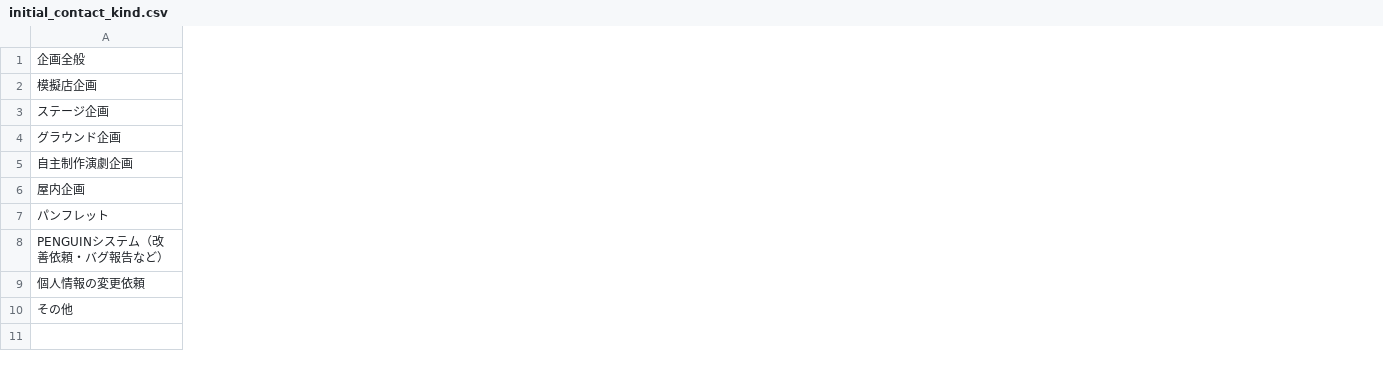
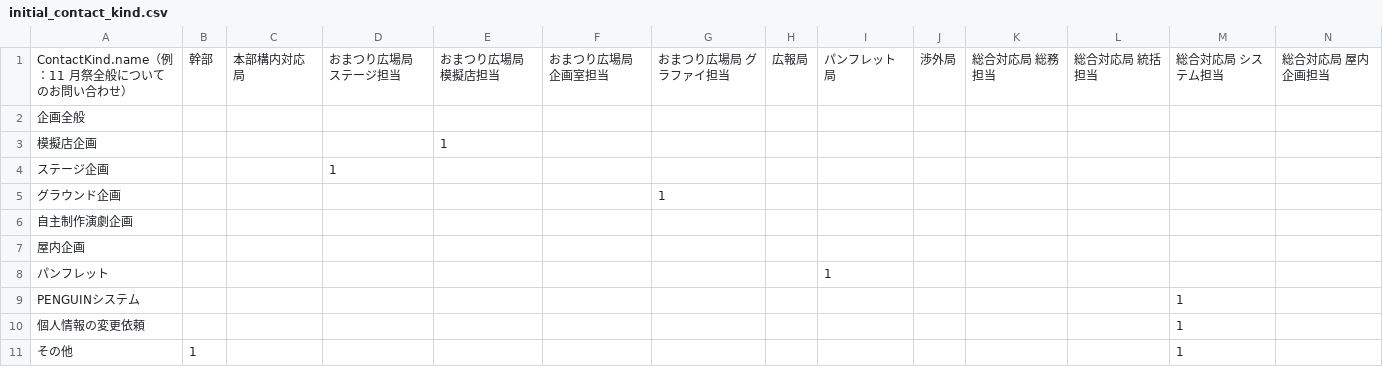
Before and after one commit to Zoniisan/penguin-outdated, a CSV file: csv/initial_contact_kind.csv, drawn as a sheet; only a part is shown; addresses are those after the commit; rows hold the shown columns only; the diff covers the shown part only; the diff names each change by its address in the sheet, - before the commit and + after, or states it on an @@ line.

```diff
--- a/csv/initial_contact_kind.csv
+++ b/csv/initial_contact_kind.csv
+column B, row 11: 1
+column C, empty
+column D, row 4: 1
+column E, row 3: 1
+column F, empty
+column G, row 5: 1
+column H, empty
+column I, row 8: 1
+column J, empty
+column K, empty
+column L, empty
+column M, rows 9-11: all 1
+column N, empty
+row 1: ContactKind.name（例：11 月祭全般についてのお問い合わせ） | 幹部 | 本部構内対応局 | おまつり広場局 ステージ担当 | おまつり広場局 模擬店担当 | おまつり広場局 企画室担当 | おまつり広場局 グラファイ担当 | 広報局 | パンフレット局 | 渉外局 | 総合対応局 総務担当 | 総合対応局 統括担当 | 総合対応局 システム担当 | 総合対応局 屋内企画担当
-A9: PENGUINシステム（改善依頼・バグ報告など）
+A9: PENGUINシステム
```
Also changed, not shown: 4 added columns and 1 removed column elsewhere in this file, csv/initial_group.csv, 11 other files.
